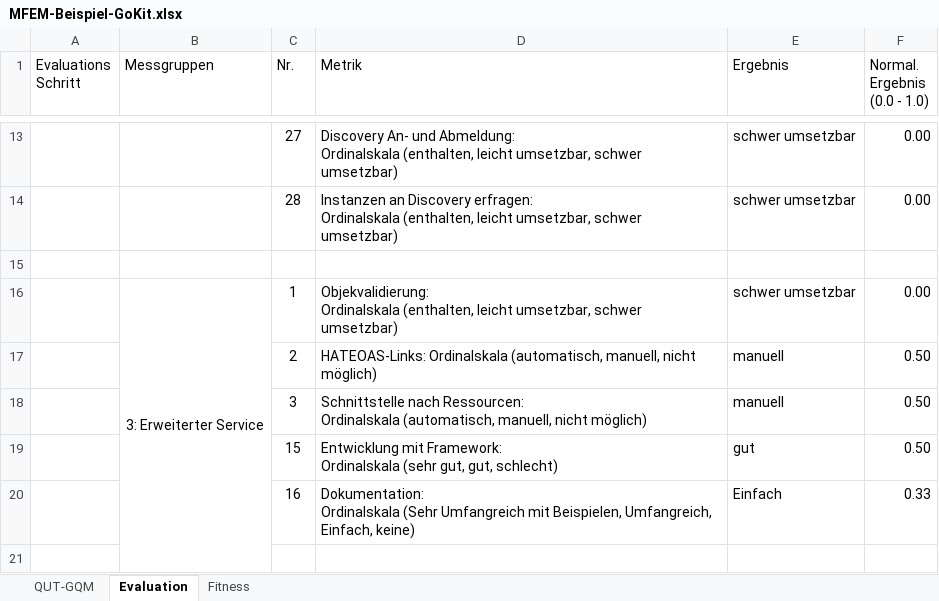
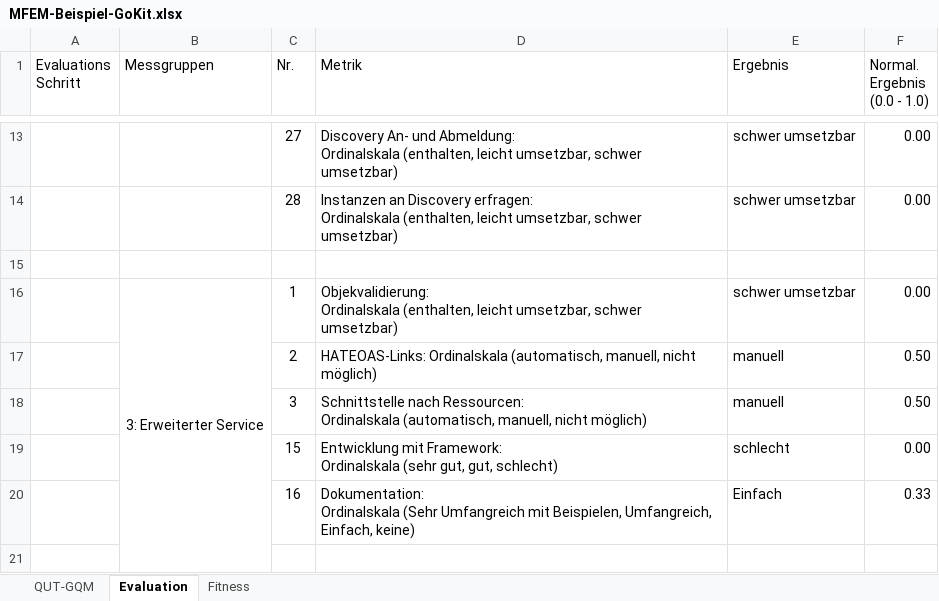
Before and after one commit to darenegade/ba, an Excel workbook: Sonstiges/MFEM-Beispiel-GoKit.xlsx, sheet Evaluation, drawn as a sheet; only a part is shown, gaps mark what is left out; values as stored, in another font and other column widths than the file's, no borders; the diff names each change by its address in the sheet, - before the commit and + after, or states it on an @@ line.

```diff
--- a/Sonstiges/MFEM-Beispiel-GoKit.xlsx (sheet Evaluation)
+++ b/Sonstiges/MFEM-Beispiel-GoKit.xlsx (sheet Evaluation)
-E19 (Ergebnis): gut
+E19 (Ergebnis): schlecht
-F19 (Normal. Ergebnis (0.0 - 1.0)): 0.50
+F19 (Normal. Ergebnis (0.0 - 1.0)): 0.00
```
Also changed, not shown: sheet Fitness, sheet QUT-GQM, charts or pictures, Sonstiges/MFEM-Beispiel-Spring.xlsx, 10 other files.
